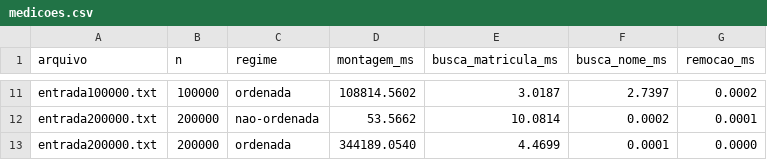
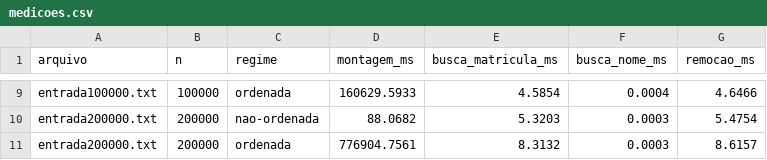
Before and after one commit to sKaivar/Complexidade_de_Estruturas-TPA, a CSV file: relatorio/medicoes.csv, drawn as a sheet; only a part is shown, gaps mark what is left out; addresses are those after the commit; the diff covers the shown part only; the diff names each change by its address in the sheet, - before the commit and + after, or states it on an @@ line.

Commit message:
Algumas modificações no método de pesquisa de aluno por nome

```diff
--- a/relatorio/medicoes.csv
+++ b/relatorio/medicoes.csv
-D9 (montagem_ms): 108814.5602
+D9 (montagem_ms): 160629.5933
-E9 (busca_matricula_ms): 3.0187
+E9 (busca_matricula_ms): 4.5854
-F9 (busca_nome_ms): 2.7397
+F9 (busca_nome_ms): 0.0004
-G9 (remocao_ms): 0.0002
+G9 (remocao_ms): 4.6466
-D10 (montagem_ms): 53.5662
+D10 (montagem_ms): 88.0682
-E10 (busca_matricula_ms): 10.0814
+E10 (busca_matricula_ms): 5.3203
-F10 (busca_nome_ms): 0.0002
+F10 (busca_nome_ms): 0.0003
-G10 (remocao_ms): 0.0001
+G10 (remocao_ms): 5.4754
-D11 (montagem_ms): 344189.0540
+D11 (montagem_ms): 776904.7561
-E11 (busca_matricula_ms): 4.4699
+E11 (busca_matricula_ms): 8.3132
-F11 (busca_nome_ms): 0.0001
+F11 (busca_nome_ms): 0.0003
-G11 (remocao_ms): 0.0000
+G11 (remocao_ms): 8.6157
```
Also changed, not shown: 2 removed rows and 27 edited cells elsewhere in this file, 2 other files.
